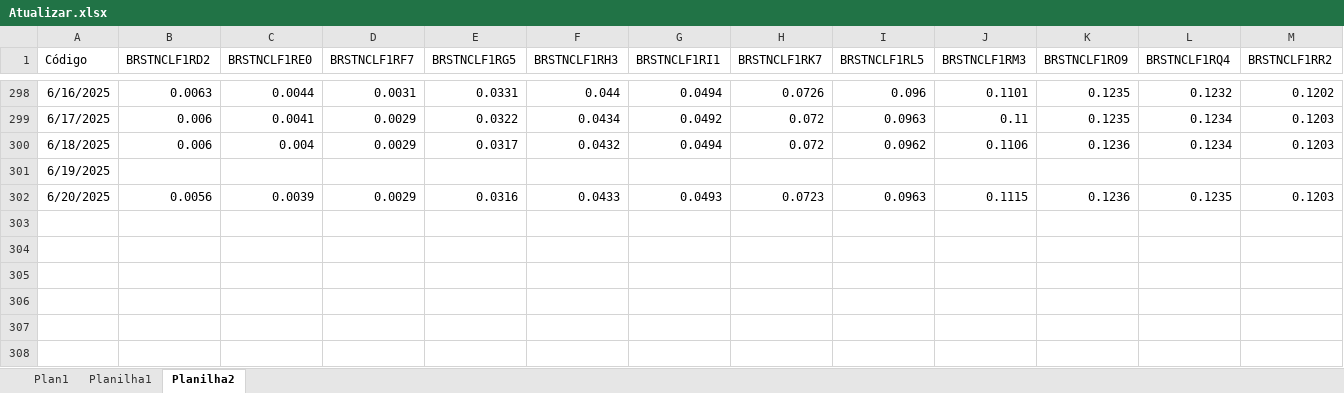
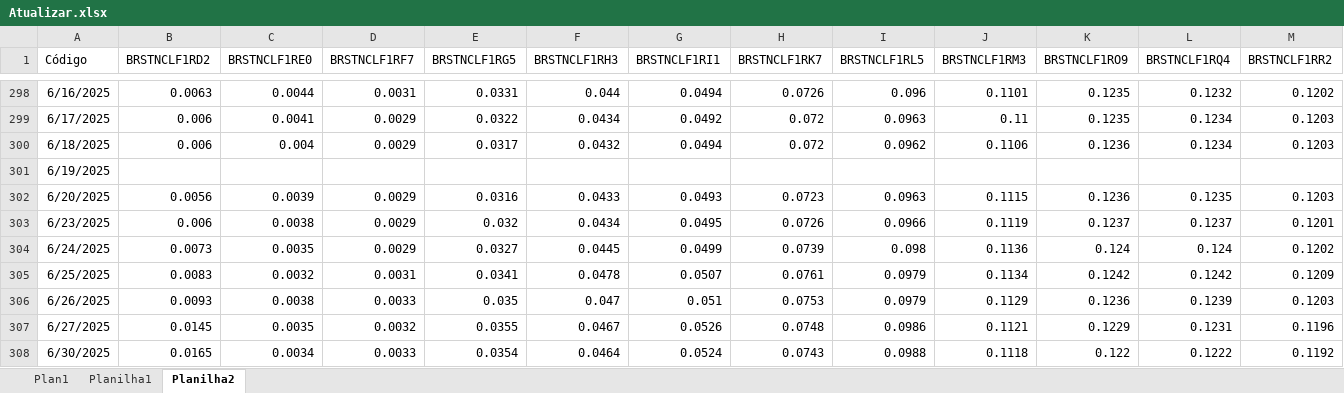
Before and after one commit to AFINVEST/Projeto-Hedge-IPCA, an Excel workbook: Dados/Atualizar.xlsx, sheet Planilha2, drawn as a sheet; only a part is shown, gaps mark what is left out; values as stored, in another font and other column widths than the file's, no borders; rows hold the shown columns only; the diff names each change by its address in the sheet, - before the commit and + after, or states it on an @@ line.

```diff
--- a/Dados/Atualizar.xlsx (sheet Planilha2)
+++ b/Dados/Atualizar.xlsx (sheet Planilha2)
+row 303: 6/23/2025 | 0.006 | 0.0038 | 0.0029 | 0.032 | 0.0434 | 0.0495 | 0.0726 | 0.0966 | 0.1119 | 0.1237 | 0.1237 | 0.1201
+row 304: 6/24/2025 | 0.0073 | 0.0035 | 0.0029 | 0.0327 | 0.0445 | 0.0499 | 0.0739 | 0.098 | 0.1136 | 0.124 | 0.124 | 0.1202
+row 305: 6/25/2025 | 0.0083 | 0.0032 | 0.0031 | 0.0341 | 0.0478 | 0.0507 | 0.0761 | 0.0979 | 0.1134 | 0.1242 | 0.1242 | 0.1209
+row 306: 6/26/2025 | 0.0093 | 0.0038 | 0.0033 | 0.035 | 0.047 | 0.051 | 0.0753 | 0.0979 | 0.1129 | 0.1236 | 0.1239 | 0.1203
+row 307: 6/27/2025 | 0.0145 | 0.0035 | 0.0032 | 0.0355 | 0.0467 | 0.0526 | 0.0748 | 0.0986 | 0.1121 | 0.1229 | 0.1231 | 0.1196
+row 308: 6/30/2025 | 0.0165 | 0.0034 | 0.0033 | 0.0354 | 0.0464 | 0.0524 | 0.0743 | 0.0988 | 0.1118 | 0.122 | 0.1222 | 0.1192
```
Also changed, not shown: sheet Plan1, sheet Planilha1.
